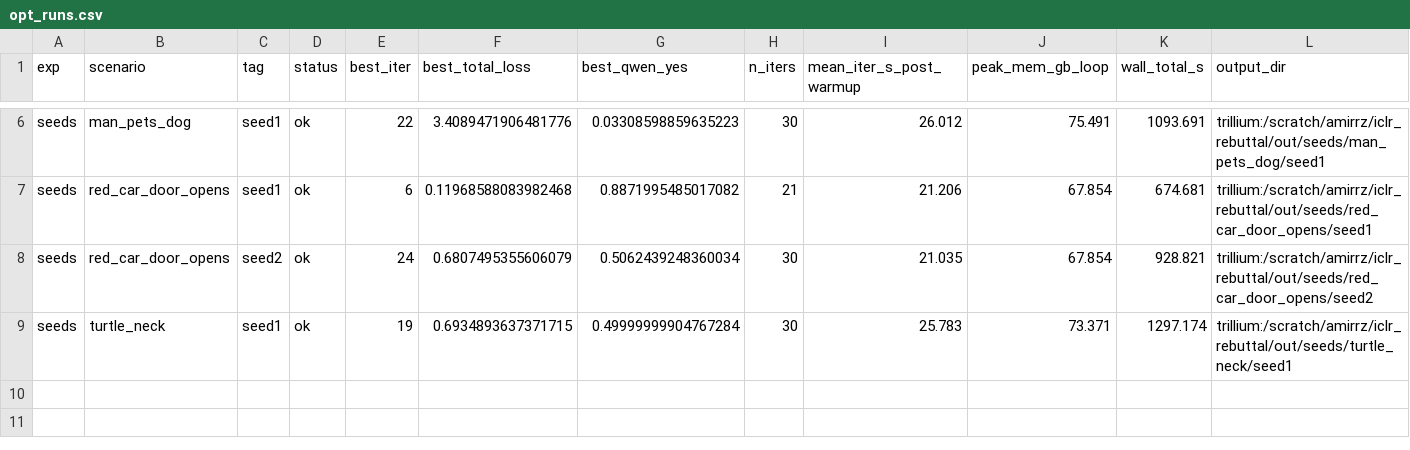
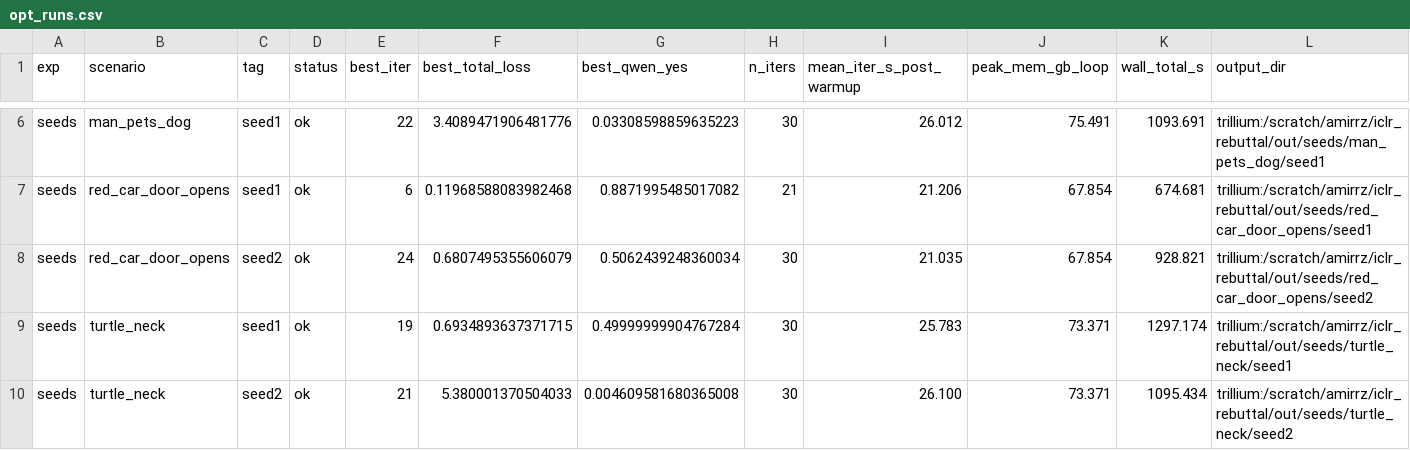
Before and after one commit to amirhossein-razlighi/Sound_Sparks_Motion, a CSV file: results_trillium/opt_runs.csv, drawn as a sheet; only a part is shown, gaps mark what is left out; rows hold the shown columns only; the diff names each change by its address in the sheet, - before the commit and + after, or states it on an @@ line.

```diff
--- a/results_trillium/opt_runs.csv
+++ b/results_trillium/opt_runs.csv
+row 10: seeds | turtle_neck | seed2 | ok | 21 | 5.380001370504033 | 0.004609581680365008 | 30 | 26.100 | 73.371 | 1095.434 | trillium:/scratch/amirrz/iclr_rebuttal/out/seeds/turtle_neck/seed2
```
Also changed, not shown: 1 other file.
